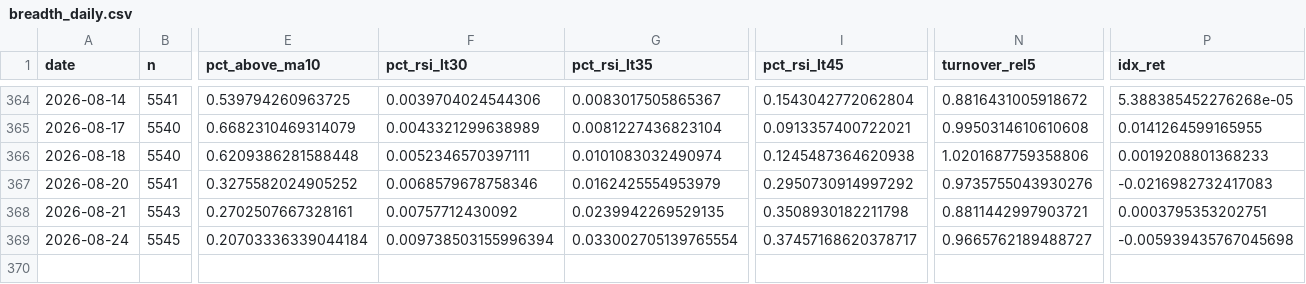
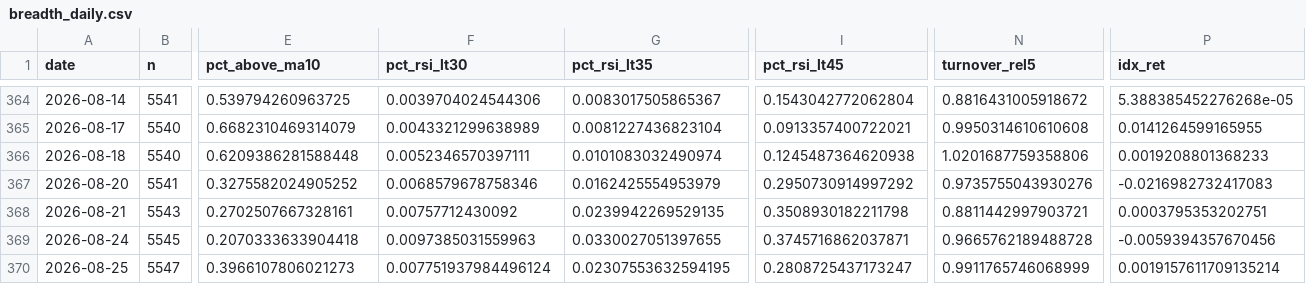
Before and after one commit to tranchiclever417693-lab/astock-daily-alert, a CSV file: data/breadth_daily.csv, drawn as a sheet; only a part is shown, gaps mark what is left out; rows hold the shown columns only; the diff names each change by its address in the sheet, - before the commit and + after, or states it on an @@ line.

```diff
--- a/data/breadth_daily.csv
+++ b/data/breadth_daily.csv
-E369 (pct_above_ma10): 0.20703336339044184
+E369 (pct_above_ma10): 0.2070333633904418
-F369 (pct_rsi_lt30): 0.009738503155996394
+F369 (pct_rsi_lt30): 0.0097385031559963
-G369 (pct_rsi_lt35): 0.033002705139765554
+G369 (pct_rsi_lt35): 0.0330027051397655
-I369 (pct_rsi_lt45): 0.37457168620378717
+I369 (pct_rsi_lt45): 0.3745716862037871
-N369 (turnover_rel5): 0.9665762189488727
+N369 (turnover_rel5): 0.9665762189488728
-P369 (idx_ret): -0.005939435767045698
+P369 (idx_ret): -0.0059394357670456
+row 370: 2026-08-25 | 5547 | 0.3966107806021273 | 0.007751937984496124 | 0.02307553632594195 | 0.2808725437173247 | 0.9911765746068999 | 0.0019157611709135214
```
Also changed, not shown: data/chinext/breadth_stock.csv, data/index_history.csv, 4 other files.
